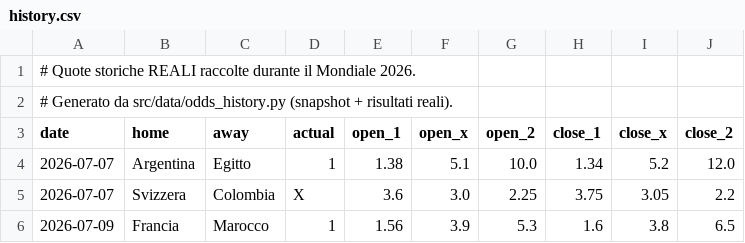
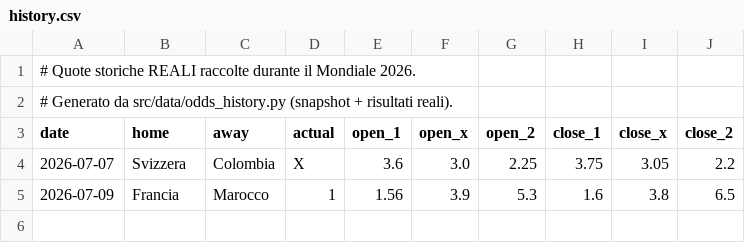
Before and after one commit to agapasqualino07-eng/Progetto-Word-Cup, a CSV file: data/history.csv, drawn as a sheet; the diff names each change by its address in the sheet, - before the commit and + after, or states it on an @@ line.

```diff
--- a/data/history.csv
+++ b/data/history.csv
-row 4: 2026-07-07 | Argentina | Egitto | 1 | 1.38 | 5.1 | 10.0 | 1.34 | 5.2 | 12.0
```
Also changed, not shown: data/odds_snapshots.csv.
